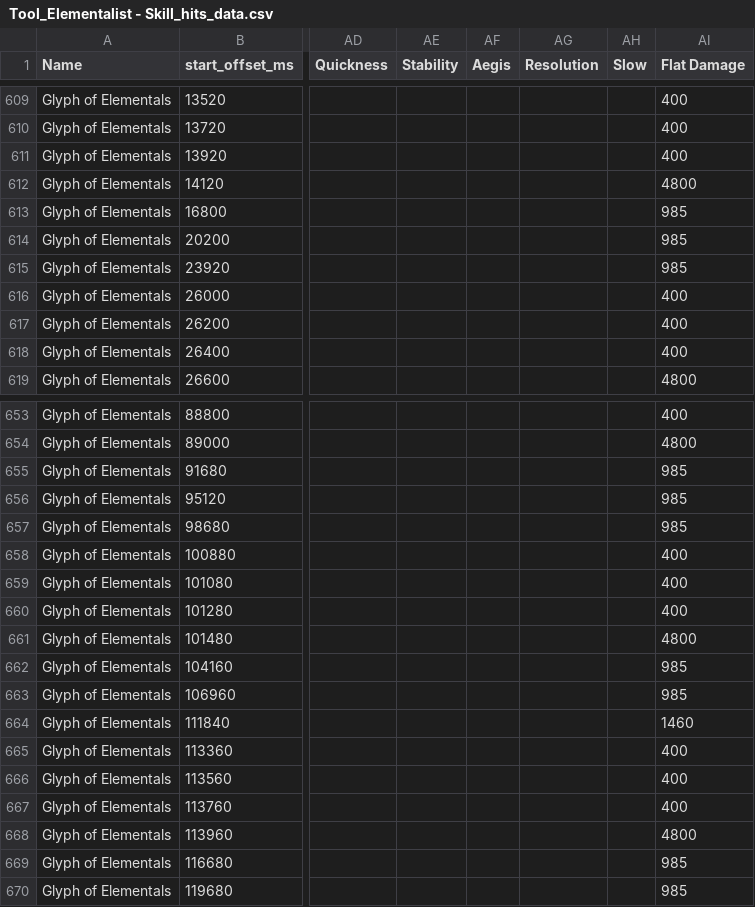
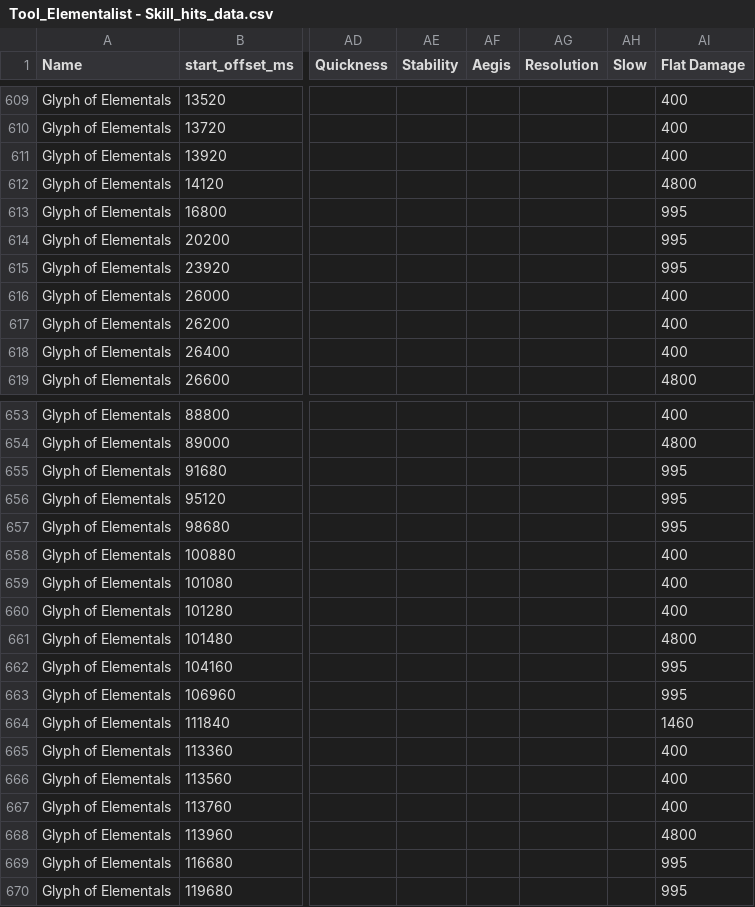
Before and after one commit to SnappyJoeGW2/Elementalist-Simulator, a CSV file: csv input/Tool_Elementalist - Skill_hits_data.csv, drawn as a sheet; only a part is shown, gaps mark what is left out; the diff covers the shown part only; the diff names each change by its address in the sheet, - before the commit and + after, or states it on an @@ line.

```diff
--- a/csv input/Tool_Elementalist - Skill_hits_data.csv
+++ b/csv input/Tool_Elementalist - Skill_hits_data.csv
-AI613:AI615 (Flat Damage): 985
+AI613:AI615 (Flat Damage): 995
-AI655:AI657 (Flat Damage): 985
+AI655:AI657 (Flat Damage): 995
-AI662:AI663 (Flat Damage): 985
+AI662:AI663 (Flat Damage): 995
-AI669:AI670 (Flat Damage): 985
+AI669:AI670 (Flat Damage): 995
```
Also changed, not shown: 12 edited cells elsewhere in this file, 13 other files.
